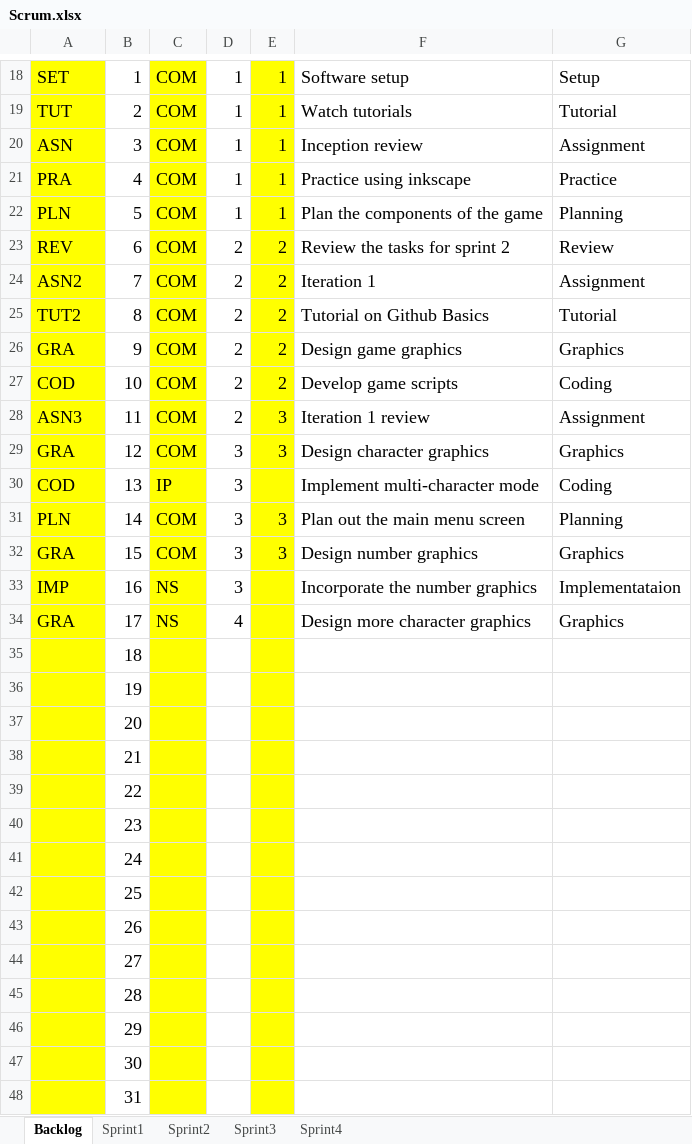
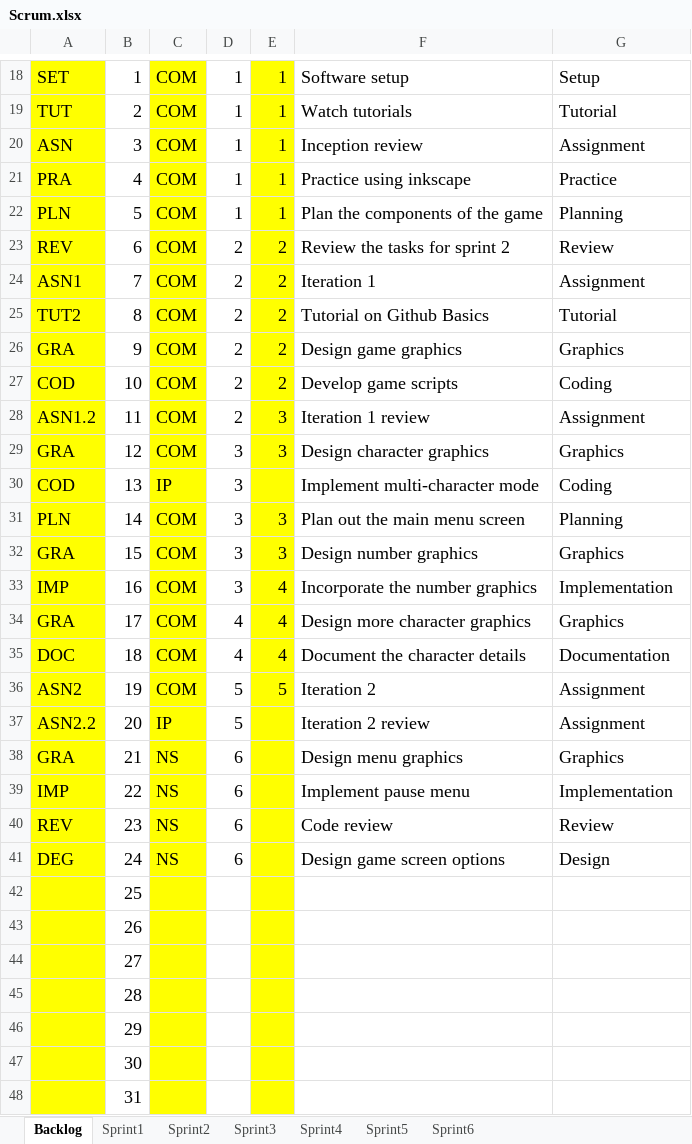
Before and after one commit to bhuwan-kc/DominionPursuit, an Excel workbook: Documents/Scrum.xlsx, sheet Backlog, drawn as a sheet; only a part is shown, gaps mark what is left out; values as stored, in another font and other column widths than the file's, no borders; charts and pictures not drawn; removed rows and columns are numbered as before the commit, all else as after; the diff covers the shown part only; the diff names each change by its address in the sheet, - before the commit and + after, or states it on an @@ line.

Commit message:
Updated with sprint 6

```diff
--- a/Documents/Scrum.xlsx (sheet Backlog)
+++ b/Documents/Scrum.xlsx (sheet Backlog)
+sheet tab: Sprint5
+sheet tab: Sprint6
-A24: ASN2
+A24: ASN1
-A28: ASN3
+A28: ASN1.2
-C33:C34: NS
+C33:C34: COM
-E33:E34: (empty)
+E33:E34: 4
-G33: Implementataion
+G33: Implementation
-row 35:  | 18
-row 36:  | 19
-row 37:  | 20
-row 38:  | 21
-row 39:  | 22
-row 40:  | 23
-row 41:  | 24
+row 35: DOC | 18 | COM | 4 | 4 | Document the character details | Documentation
+row 36: ASN2 | 19 | COM | 5 | 5 | Iteration 2 | Assignment
+row 37: ASN2.2 | 20 | IP | 5 |  | Iteration 2 review | Assignment
+row 38: GRA | 21 | NS | 6 |  | Design menu graphics | Graphics
+row 39: IMP | 22 | NS | 6 |  | Implement pause menu | Implementation
+row 40: REV | 23 | NS | 6 |  | Code review | Review
+row 41: DEG | 24 | NS | 6 |  | Design game screen options | Design
```
Also changed, not shown: 2 added rows, 27 removed rows and 6 edited cells elsewhere in this sheet, sheet Sprint4, sheet Sprint2, sheet Sprint3, charts or pictures.
